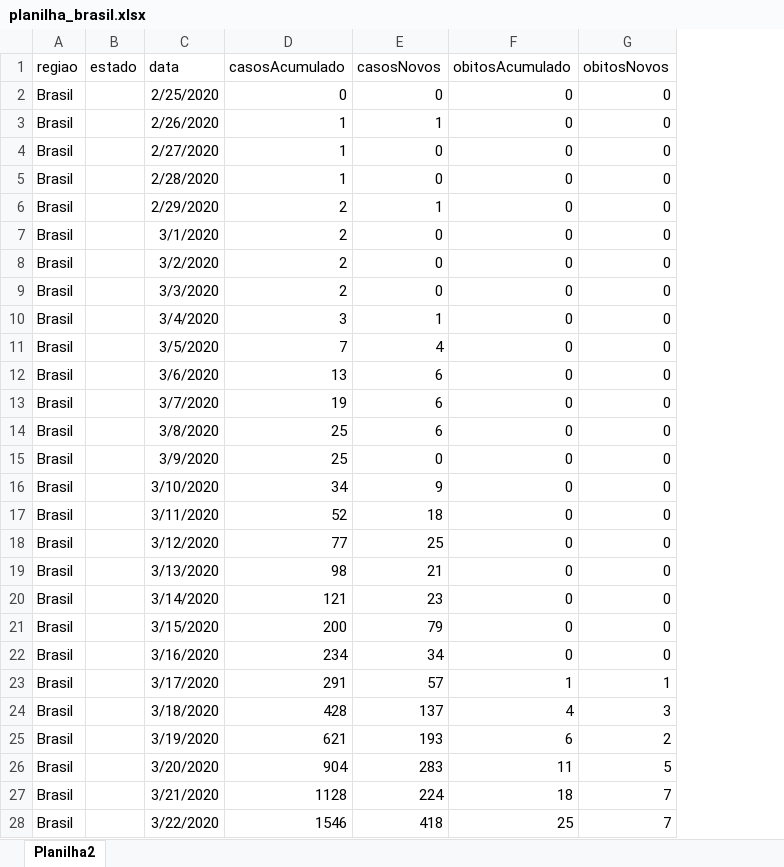
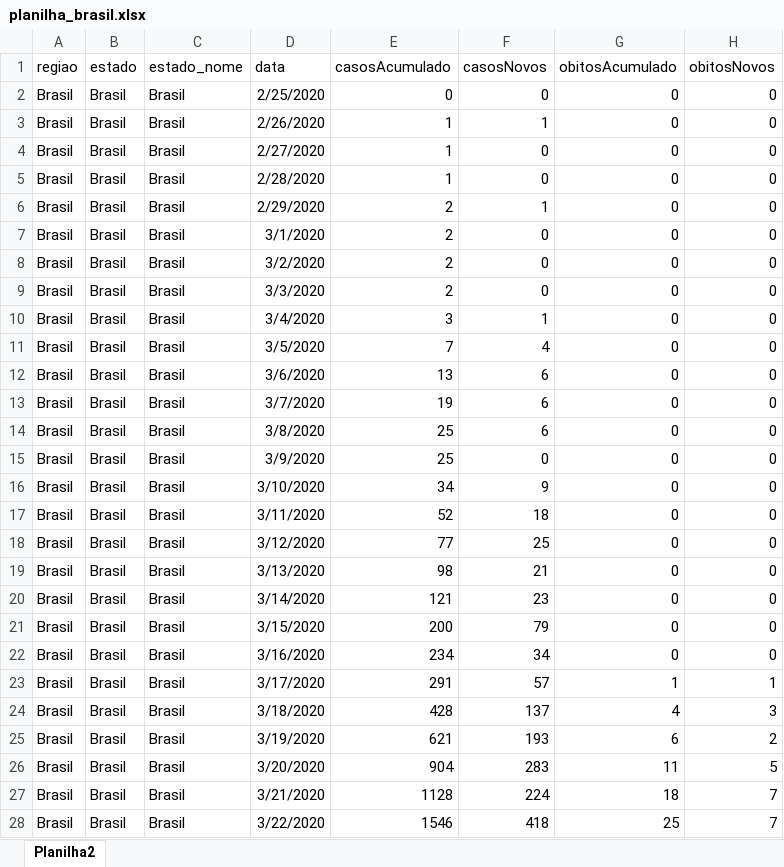
Before and after one commit to RafaelN0bre/fga-health-analytics, an Excel workbook: datasets/planilha_brasil.xlsx, sheet Planilha2, drawn as a sheet; only a part is shown; values as stored, in another font and other column widths than the file's, no borders; the diff covers the shown part only; the diff names each change by its address in the sheet, - before the commit and + after, or states it on an @@ line.

Commit message:
Adição da coluna dos nomes dos estados

```diff
--- a/datasets/planilha_brasil.xlsx (sheet Planilha2)
+++ b/datasets/planilha_brasil.xlsx (sheet Planilha2)
+column C (estado_nome), rows 2-28: all Brasil
-B2:B28 (estado): (empty)
+B2:B28 (estado): Brasil
```
Also changed, not shown: 245 edited cells elsewhere in this sheet.
